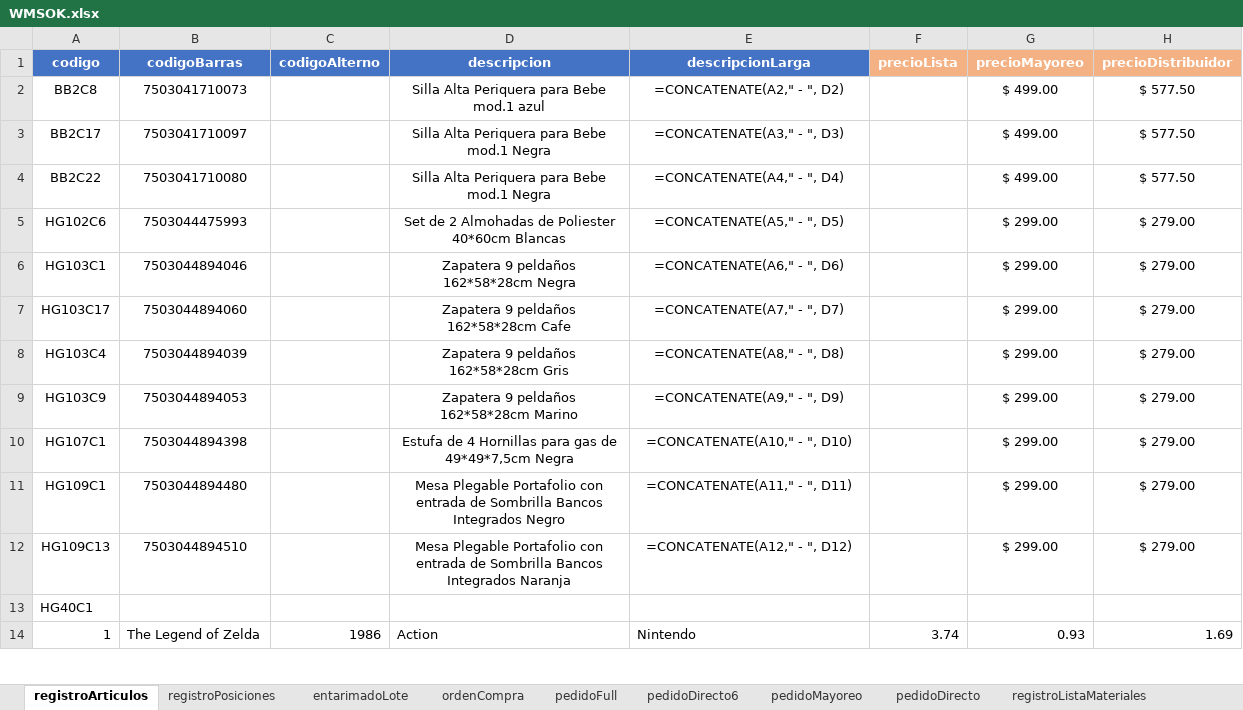
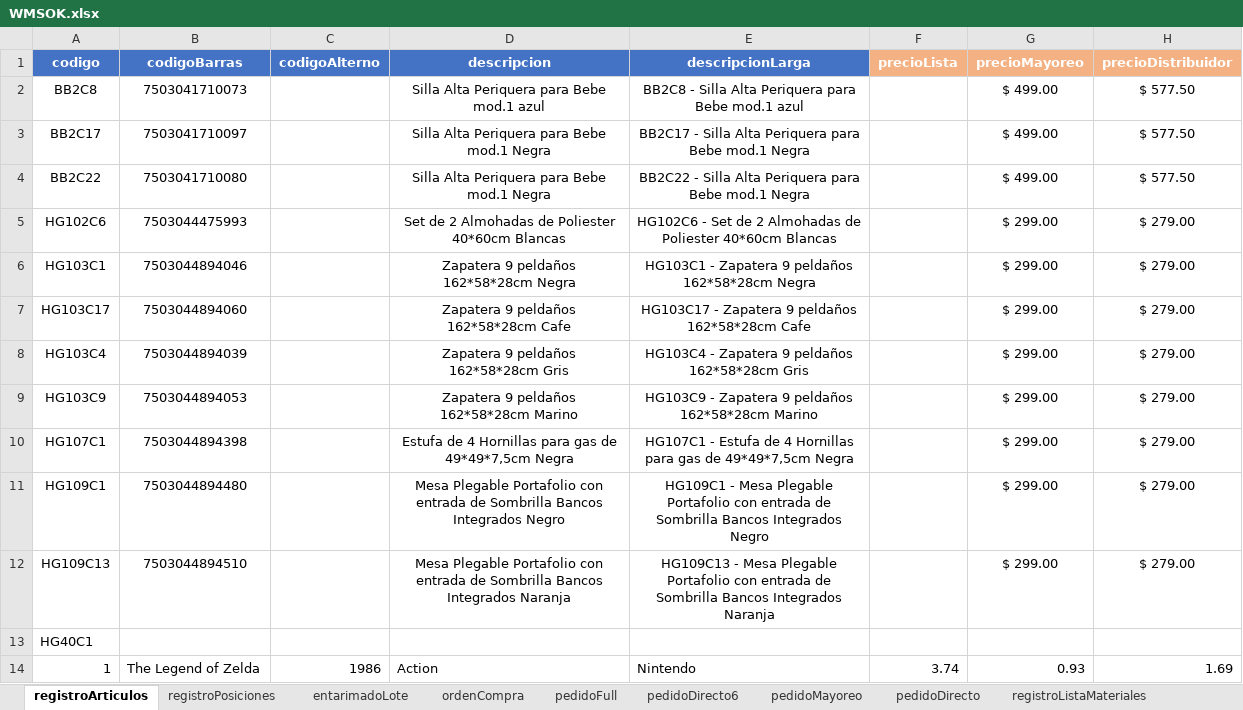
Before and after one commit to Salvador-97/Select_Shop, an Excel workbook: files/WMSOK.xlsx, sheet registroArticulos, drawn as a sheet; only a part is shown; values as stored, in another font and other column widths than the file's, no borders; formulas without a stored value are shown as written; the diff names each change by its address in the sheet, - before the commit and + after, or states it on an @@ line.

```diff
--- a/files/WMSOK.xlsx (sheet registroArticulos)
+++ b/files/WMSOK.xlsx (sheet registroArticulos)
-E2 (descripcionLarga): =CONCATENATE(A2," - ", D2)
+E2 (descripcionLarga): BB2C8 - Silla Alta Periquera para Bebe mod.1 azul
-E3 (descripcionLarga): =CONCATENATE(A3," - ", D3)
+E3 (descripcionLarga): BB2C17 - Silla Alta Periquera para Bebe mod.1 Negra
-E4 (descripcionLarga): =CONCATENATE(A4," - ", D4)
+E4 (descripcionLarga): BB2C22 - Silla Alta Periquera para Bebe mod.1 Negra
-E5 (descripcionLarga): =CONCATENATE(A5," - ", D5)
+E5 (descripcionLarga): HG102C6 - Set de 2 Almohadas de Poliester 40*60cm Blancas
-E6 (descripcionLarga): =CONCATENATE(A6," - ", D6)
+E6 (descripcionLarga): HG103C1 - Zapatera 9 peldaños 162*58*28cm Negra
-E7 (descripcionLarga): =CONCATENATE(A7," - ", D7)
+E7 (descripcionLarga): HG103C17 - Zapatera 9 peldaños 162*58*28cm Cafe
-E8 (descripcionLarga): =CONCATENATE(A8," - ", D8)
+E8 (descripcionLarga): HG103C4 - Zapatera 9 peldaños 162*58*28cm Gris
-E9 (descripcionLarga): =CONCATENATE(A9," - ", D9)
+E9 (descripcionLarga): HG103C9 - Zapatera 9 peldaños 162*58*28cm Marino
-E10 (descripcionLarga): =CONCATENATE(A10," - ", D10)
+E10 (descripcionLarga): HG107C1 - Estufa de 4 Hornillas para gas de 49*49*7,5cm Negra
-E11 (descripcionLarga): =CONCATENATE(A11," - ", D11)
+E11 (descripcionLarga): HG109C1 - Mesa Plegable Portafolio con entrada de Sombrilla Bancos Integrados Negro
-E12 (descripcionLarga): =CONCATENATE(A12," - ", D12)
+E12 (descripcionLarga): HG109C13 - Mesa Plegable Portafolio con entrada de Sombrilla Bancos Integrados Naranja
```
Also changed, not shown: sheet entarimadoLote, sheet registroPosiciones, sheet ordenCompra, sheet bultosEmpacados, hidden cells, 4 other files.
